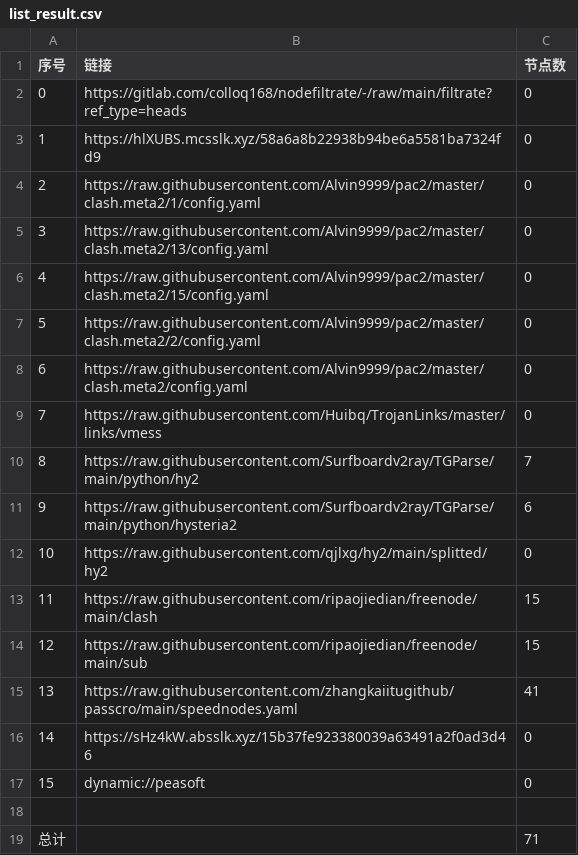
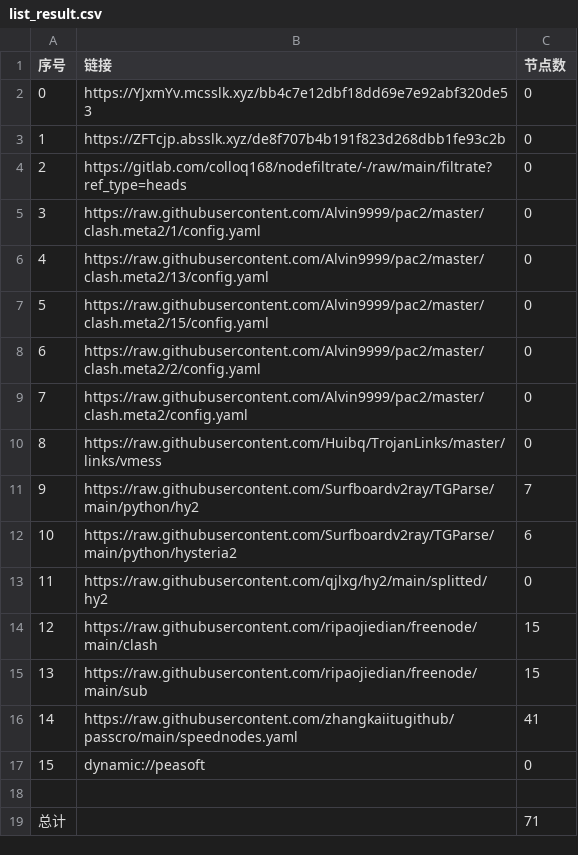
Before and after one commit to lihong19801/zidongzhuaqu4, a CSV file: list_result.csv, drawn as a sheet; removed rows and columns are numbered as before the commit, all else as after; the diff names each change by its address in the sheet, - before the commit and + after, or states it on an @@ line.

```diff
--- a/list_result.csv
+++ b/list_result.csv
+row 2: 0 | https://YJxmYv.mcsslk.xyz/bb4c7e12dbf18dd69e7e92abf320de53 | 0
+row 3: 1 | https://ZFTcjp.absslk.xyz/de8f707b4b191f823d268dbb1fe93c2b | 0
@@ column A (序号) renumbered between rows 4 and 16 @@
-row 3: 1 | https://hlXUBS.mcsslk.xyz/58a6a8b22938b94be6a5581ba7324fd9 | 0
-row 16: 14 | https://sHz4kW.absslk.xyz/15b37fe923380039a63491a2f0ad3d46 | 0
```
Also changed, not shown: 20 other files.
